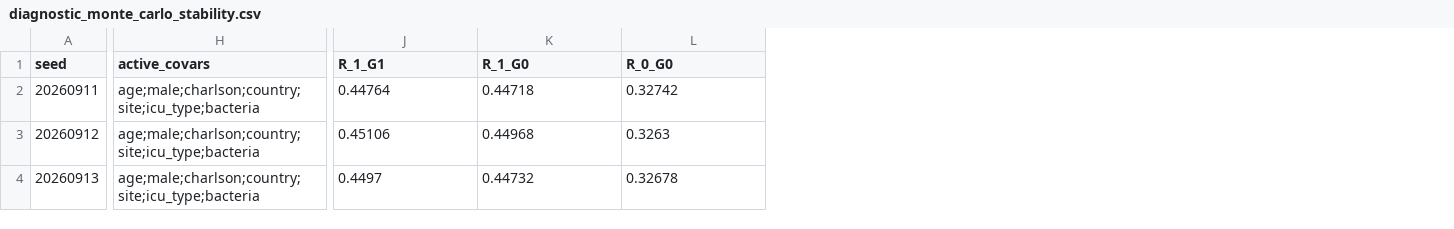
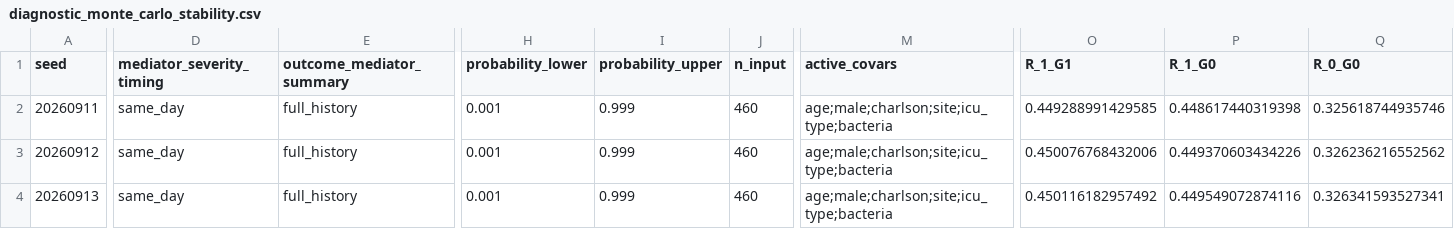
Before and after one commit to pineapple-bing/regardvap-longitudinal-mediation, a CSV file: results/clinical_v3_complete_case_50k/step03_main_gformula/diagnostic_monte_carlo_stability.csv, drawn as a sheet; only a part is shown, gaps mark what is left out; addresses are those after the commit; the diff covers the shown part only; the diff names each change by its address in the sheet, - before the commit and + after, or states it on an @@ line.

```diff
--- a/results/clinical_v3_complete_case_50k/step03_main_gformula/diagnostic_monte_carlo_stability.csv
+++ b/results/clinical_v3_complete_case_50k/step03_main_gformula/diagnostic_monte_carlo_stability.csv
+column D (mediator_severity_timing), rows 2-4: all same_day
+column E (outcome_mediator_summary), rows 2-4: all full_history
+column H (probability_lower), rows 2-4: all 0.001
+column I (probability_upper), rows 2-4: all 0.999
+column J (n_input), rows 2-4: all 460
-M2:M4 (active_covars): age;male;charlson;country;site;icu_type;bacteria
+M2:M4 (active_covars): age;male;charlson;site;icu_type;bacteria
-O2 (R_1_G1): 0.44764
+O2 (R_1_G1): 0.449288991429585
-P2 (R_1_G0): 0.44718
+P2 (R_1_G0): 0.448617440319398
-Q2 (R_0_G0): 0.32742
+Q2 (R_0_G0): 0.325618744935746
-O3 (R_1_G1): 0.45106
+O3 (R_1_G1): 0.450076768432006
-P3 (R_1_G0): 0.44968
+P3 (R_1_G0): 0.449370603434226
-Q3 (R_0_G0): 0.3263
+Q3 (R_0_G0): 0.326236216552562
-O4 (R_1_G1): 0.4497
+O4 (R_1_G1): 0.450116182957492
-P4 (R_1_G0): 0.44732
+P4 (R_1_G0): 0.449549072874116
-Q4 (R_0_G0): 0.32678
+Q4 (R_0_G0): 0.326341593527341
```
Also changed, not shown: 9 edited cells elsewhere in this file, results/clinical_v3_complete_case_50k/step01_baseline/table1_baseline_summary.csv, results/clinical_v3_complete_case_50k/step03_main_gformula/diagnostic_conditional_positivity.csv, 20 other files.
